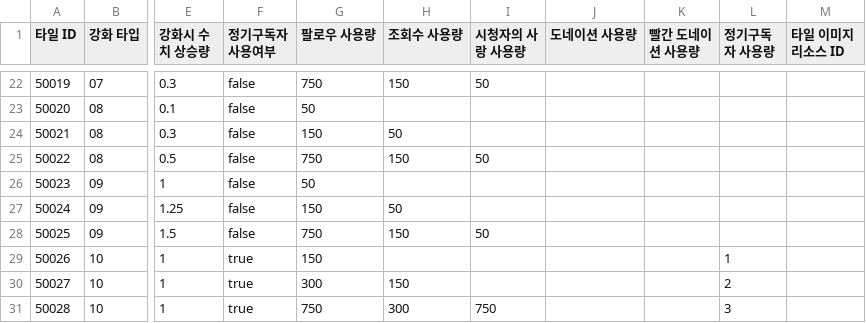
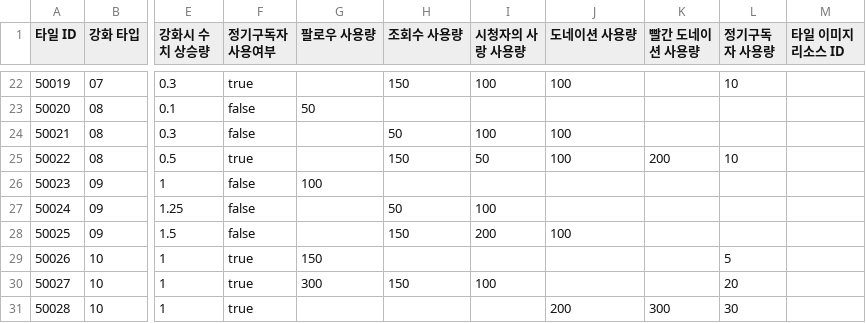
Before and after one commit to ehddus42-ship-it/kkami_streaming, a CSV file: Assets/GameKamiStreaming/Resources/GameKamiStreaming/DataTables/xlsx_export/skilltree.csv, drawn as a sheet; only a part is shown, gaps mark what is left out; the diff covers the shown part only; the diff names each change by its address in the sheet, - before the commit and + after, or states it on an @@ line.

```diff
--- a/Assets/GameKamiStreaming/Resources/GameKamiStreaming/DataTables/xlsx_export/skilltree.csv
+++ b/Assets/GameKamiStreaming/Resources/GameKamiStreaming/DataTables/xlsx_export/skilltree.csv
-F22 (정기구독자 사용여부): false
+F22 (정기구독자 사용여부): true
-G22 (팔로우 사용량): 750
+G22 (팔로우 사용량): (empty)
-I22 (시청자의 사랑 사용량): 50
+I22 (시청자의 사랑 사용량): 100
-J22 (도네이션 사용량): (empty)
+J22 (도네이션 사용량): 100
-L22 (정기구독자 사용량): (empty)
+L22 (정기구독자 사용량): 10
-G24 (팔로우 사용량): 150
+G24 (팔로우 사용량): (empty)
-I24 (시청자의 사랑 사용량): (empty)
+I24 (시청자의 사랑 사용량): 100
-J24:J25 (도네이션 사용량): (empty)
+J24:J25 (도네이션 사용량): 100
-F25 (정기구독자 사용여부): false
+F25 (정기구독자 사용여부): true
-G25 (팔로우 사용량): 750
+G25 (팔로우 사용량): (empty)
-K25 (빨간 도네이션 사용량): (empty)
+K25 (빨간 도네이션 사용량): 200
-L25 (정기구독자 사용량): (empty)
+L25 (정기구독자 사용량): 10
-G26 (팔로우 사용량): 50
+G26 (팔로우 사용량): 100
-G27 (팔로우 사용량): 150
+G27 (팔로우 사용량): (empty)
-I27 (시청자의 사랑 사용량): (empty)
+I27 (시청자의 사랑 사용량): 100
-G28 (팔로우 사용량): 750
+G28 (팔로우 사용량): (empty)
-I28 (시청자의 사랑 사용량): 50
+I28 (시청자의 사랑 사용량): 200
-J28 (도네이션 사용량): (empty)
+J28 (도네이션 사용량): 100
-L29 (정기구독자 사용량): 1
+L29 (정기구독자 사용량): 5
-I30 (시청자의 사랑 사용량): (empty)
+I30 (시청자의 사랑 사용량): 100
-L30 (정기구독자 사용량): 2
+L30 (정기구독자 사용량): 20
-G31 (팔로우 사용량): 750
+G31 (팔로우 사용량): (empty)
-H31 (조회수 사용량): 300
+H31 (조회수 사용량): (empty)
-I31 (시청자의 사랑 사용량): 750
+I31 (시청자의 사랑 사용량): (empty)
-J31 (도네이션 사용량): (empty)
+J31 (도네이션 사용량): 200
-K31 (빨간 도네이션 사용량): (empty)
+K31 (빨간 도네이션 사용량): 300
-L31 (정기구독자 사용량): 3
+L31 (정기구독자 사용량): 30
```
Also changed, not shown: 35 edited cells elsewhere in this file, Assets/GameKamiStreaming/Resources/GameKamiStreaming/DataTables/piece.csv, Assets/GameKamiStreaming/Resources/GameKamiStreaming/DataTables/skilltree.csv, 37 other files.
